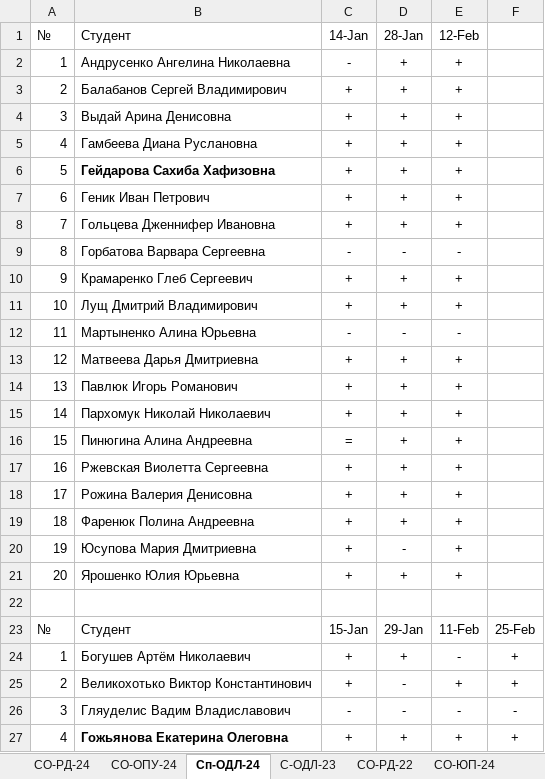
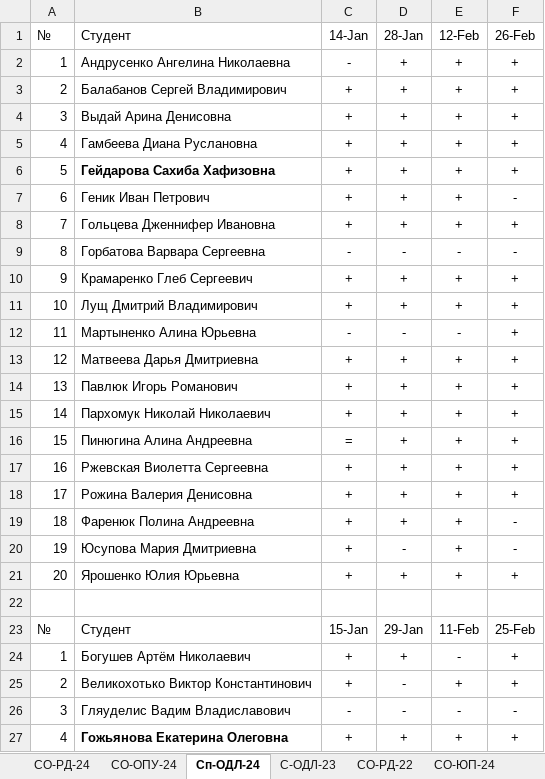
Before and after one commit to TheBandik/vvsu, an Excel workbook: grades25.xlsx, sheet Сп-ОДЛ-24, drawn as a sheet; only a part is shown; values as stored, in another font and other column widths than the file's, no borders; conditional formats not drawn; the diff names each change by its address in the sheet, - before the commit and + after, or states it on an @@ line.

```diff
--- a/grades25.xlsx (sheet Сп-ОДЛ-24)
+++ b/grades25.xlsx (sheet Сп-ОДЛ-24)
-F1: (empty)
+F1: 26-Feb
-F2:F6: (empty)
+F2:F6: +
-F7: (empty)
+F7: -
-F8: (empty)
+F8: +
-F9: (empty)
+F9: -
-F10:F18: (empty)
+F10:F18: +
-F19:F20: (empty)
+F19:F20: -
-F21: (empty)
+F21: +
```
Also changed, not shown: sheet СО-РД-22, sheet БЭУ-22, sheet СО-ЮП-24, sheet С-ОДЛ-23, sheet СО-РД-24, 5 other files.
